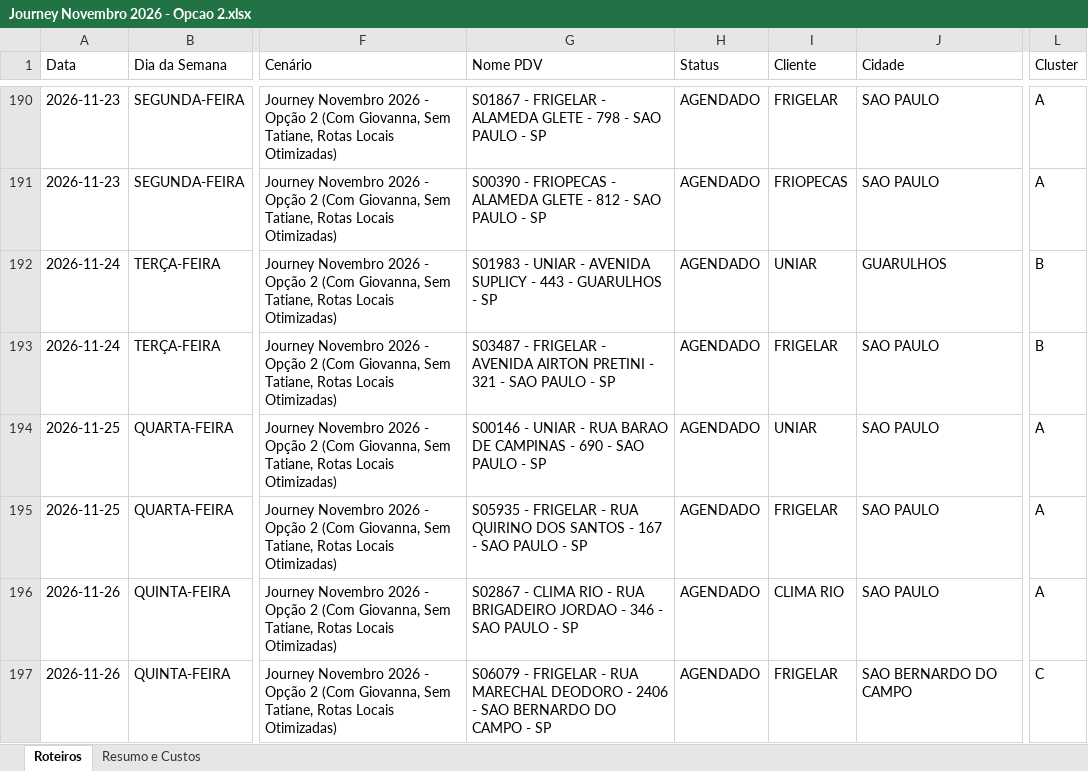
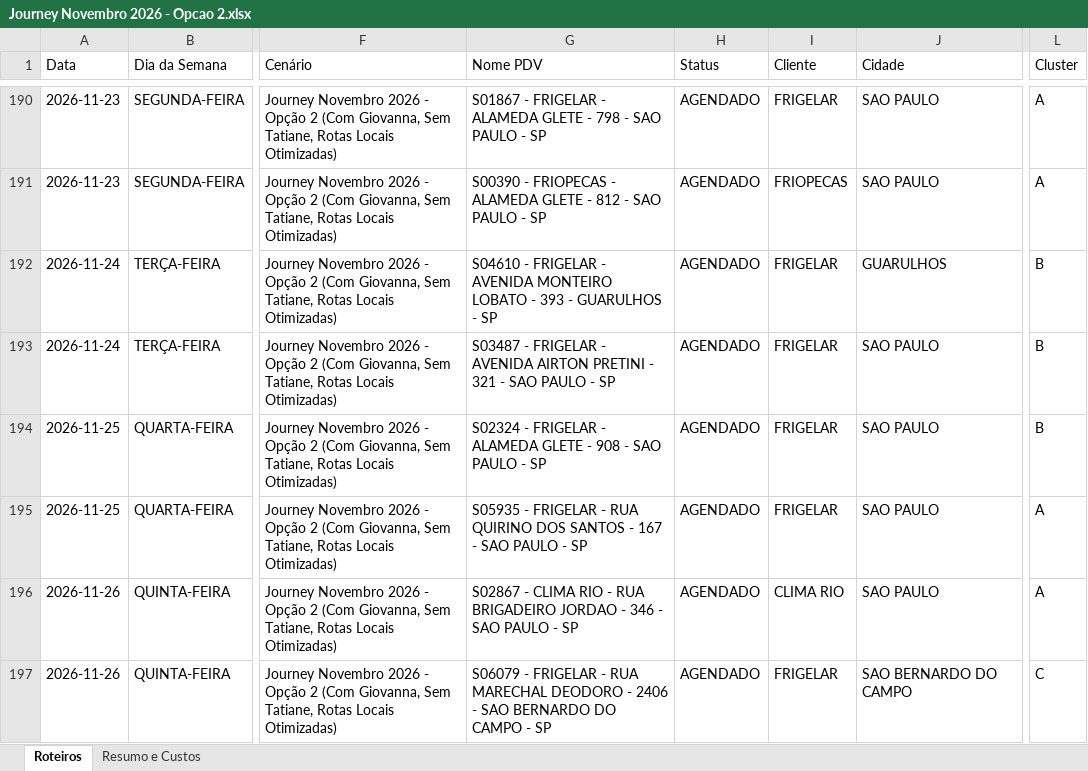
Before and after one commit to skedarmusic-maker/Route-Samsung, an Excel workbook: public/Journey Novembro 2026 - Opcao 2.xlsx, sheet Roteiros, drawn as a sheet; only a part is shown, gaps mark what is left out; values as stored, in another font and other column widths than the file's, no borders; the diff covers the shown part only; the diff names each change by its address in the sheet, - before the commit and + after, or states it on an @@ line.

Commit message:
fix(journey): remove lojas uniar, poloar e dufrio substituindo por frigelar, clima rio e havan

```diff
--- a/public/Journey Novembro 2026 - Opcao 2.xlsx (sheet Roteiros)
+++ b/public/Journey Novembro 2026 - Opcao 2.xlsx (sheet Roteiros)
-G192 (Nome PDV): S01983 - UNIAR - AVENIDA SUPLICY - 443 - GUARULHOS…
+G192 (Nome PDV): S04610 - FRIGELAR - AVENIDA MONTEIRO LOBATO - 393 - GUARULHOS…
-I192 (Cliente): UNIAR
+I192 (Cliente): FRIGELAR
-G194 (Nome PDV): S00146 - UNIAR - RUA BARAO DE CAMPINAS - 690 - SAO…
+G194 (Nome PDV): S02324 - FRIGELAR - ALAMEDA GLETE - 908 - SAO…
-I194 (Cliente): UNIAR
+I194 (Cliente): FRIGELAR
-L194 (Cluster): A
+L194 (Cluster): B
```
Also changed, not shown: 52 edited cells elsewhere in this sheet.
